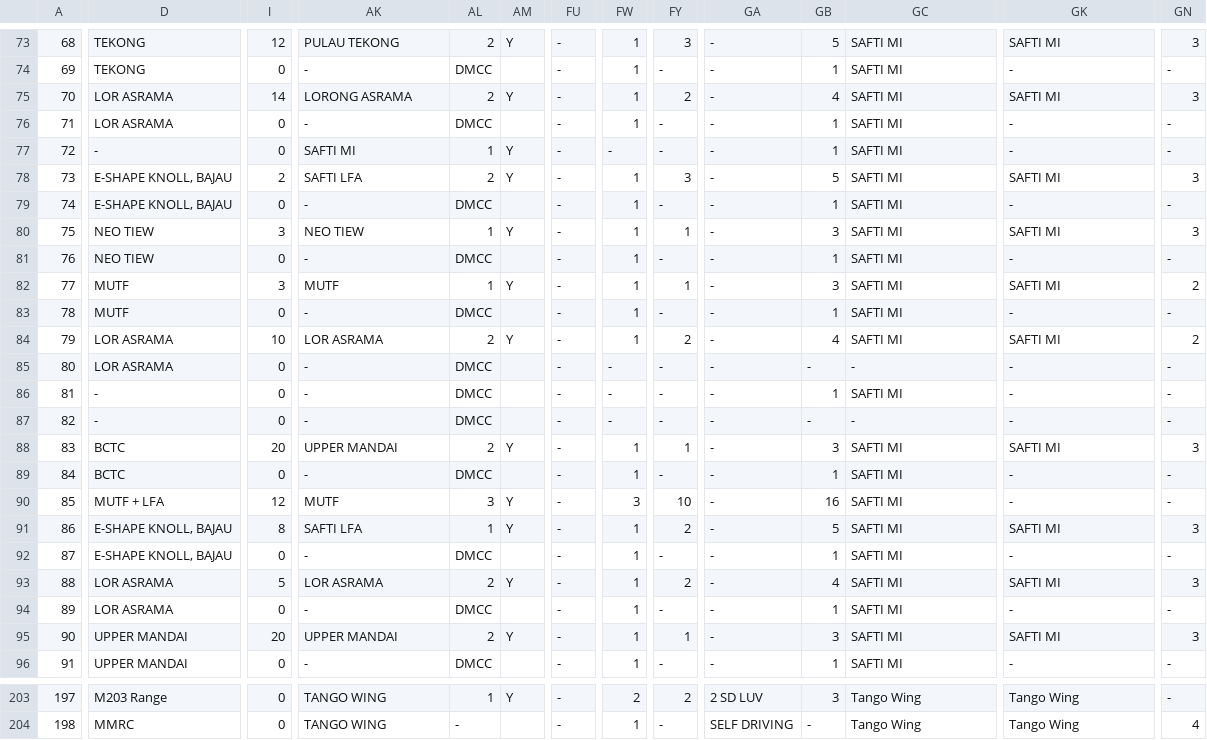
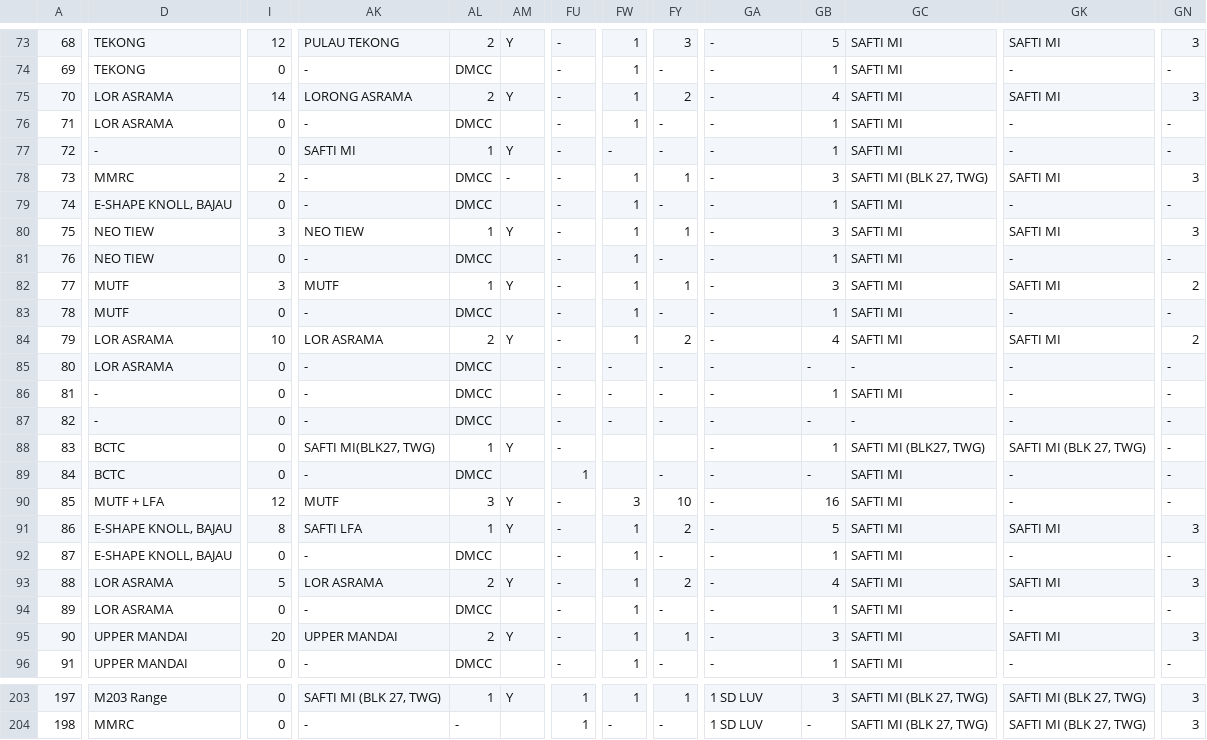
Before and after one commit to kaiquanz/resource-booking-generator, a CSV file: SIAO - Lesson Plan.csv, drawn as a sheet; only a part is shown, gaps mark what is left out; the diff covers the shown part only; the diff names each change by its address in the sheet, - before the commit and + after, or states it on an @@ line.

```diff
--- a/SIAO - Lesson Plan.csv
+++ b/SIAO - Lesson Plan.csv
-D78: E-SHAPE KNOLL, BAJAU
+D78: MMRC
-AK78: SAFTI LFA
+AK78: -
-AL78: 2
+AL78: DMCC
-AM78: Y
+AM78: -
-FY78: 3
+FY78: 1
-GB78: 5
+GB78: 3
-GC78: SAFTI MI
+GC78: SAFTI MI (BLK 27, TWG)
-I88: 20
+I88: 0
-AK88: UPPER MANDAI
+AK88: SAFTI MI(BLK27, TWG)
-AL88: 2
+AL88: 1
-FW88:FW89: 1
+FW88:FW89: (empty)
-FY88: 1
+FY88: (empty)
-GB88: 3
+GB88: 1
-GC88: SAFTI MI
+GC88: SAFTI MI (BLK27, TWG)
-GK88: SAFTI MI
+GK88: SAFTI MI (BLK 27, TWG)
-GN88: 3
+GN88: -
-FU89: -
+FU89: 1
-GB89: 1
+GB89: -
-AK203: TANGO WING
+AK203: SAFTI MI (BLK 27, TWG)
-FU203:FU204: -
+FU203:FU204: 1
-FW203: 2
+FW203: 1
-FY203: 2
+FY203: 1
-GA203: 2 SD LUV
+GA203: 1 SD LUV
-GC203:GC204: Tango Wing
+GC203:GC204: SAFTI MI (BLK 27, TWG)
-GK203:GK204: Tango Wing
+GK203:GK204: SAFTI MI (BLK 27, TWG)
-GN203: -
+GN203: 3
-AK204: TANGO WING
+AK204: -
-FW204: 1
+FW204: -
-GA204: SELF DRIVING
+GA204: 1 SD LUV
-GN204: 4
+GN204: 3
```
Also changed, not shown: 74 edited cells elsewhere in this file, 3 other files.
